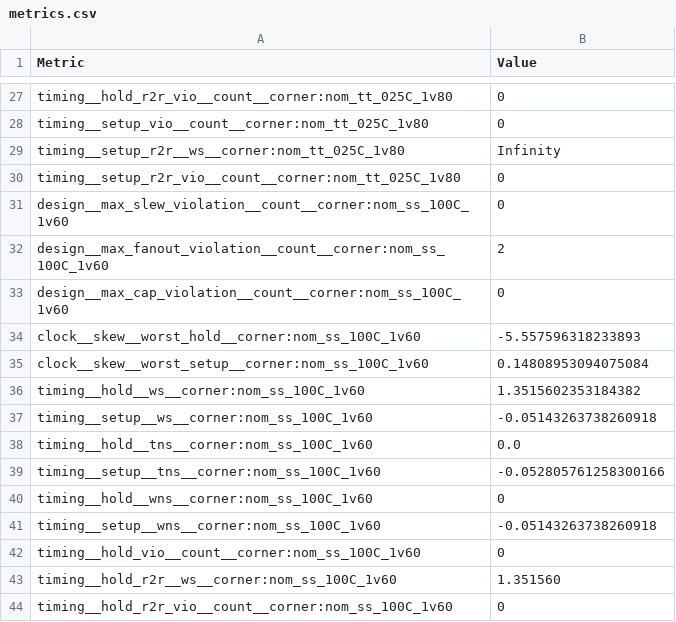
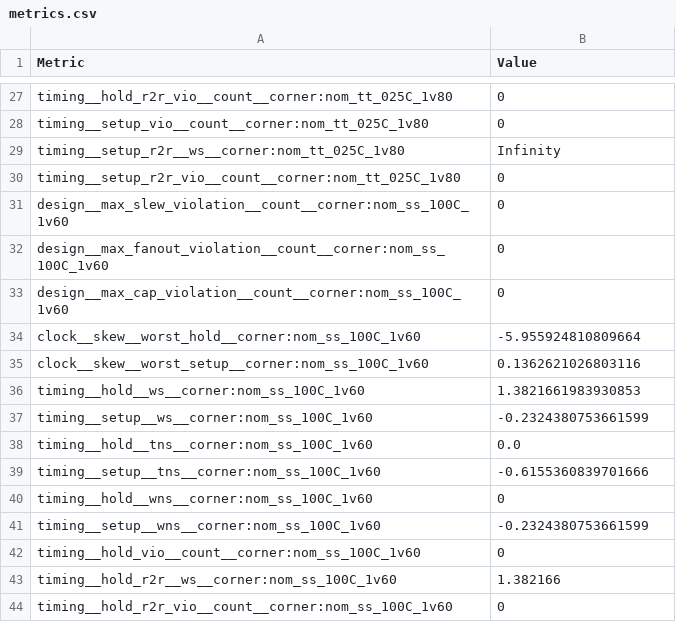
Before and after one commit to efabless/frigate_user_project, a CSV file: signoff/ahb_counter/metrics.csv, drawn as a sheet; only a part is shown, gaps mark what is left out; the diff covers the shown part only.

```diff
--- a/signoff/ahb_counter/metrics.csv
+++ b/signoff/ahb_counter/metrics.csv
@@ -31,14 +31,14 @@ timing__setup_r2r_vio__count__corner:nom_tt_025C_1v80,0
 design__max_slew_violation__count__corner:nom_ss_100C_1v60,0
-design__max_fanout_violation__count__corner:nom_ss_100C_1v60,2
+design__max_fanout_violation__count__corner:nom_ss_100C_1v60,0
 design__max_cap_violation__count__corner:nom_ss_100C_1v60,0
-clock__skew__worst_hold__corner:nom_ss_100C_1v60,-5.557596318233893
-clock__skew__worst_setup__corner:nom_ss_100C_1v60,0.14808953094075084
-timing__hold__ws__corner:nom_ss_100C_1v60,1.3515602353184382
-timing__setup__ws__corner:nom_ss_100C_1v60,-0.05143263738260918
+clock__skew__worst_hold__corner:nom_ss_100C_1v60,-5.955924810809664
+clock__skew__worst_setup__corner:nom_ss_100C_1v60,0.1362621026803116
+timing__hold__ws__corner:nom_ss_100C_1v60,1.3821661983930853
+timing__setup__ws__corner:nom_ss_100C_1v60,-0.2324380753661599
 timing__hold__tns__corner:nom_ss_100C_1v60,0.0
-timing__setup__tns__corner:nom_ss_100C_1v60,-0.052805761258300166
+timing__setup__tns__corner:nom_ss_100C_1v60,-0.6155360839701666
 timing__hold__wns__corner:nom_ss_100C_1v60,0
-timing__setup__wns__corner:nom_ss_100C_1v60,-0.05143263738260918
+timing__setup__wns__corner:nom_ss_100C_1v60,-0.2324380753661599
 timing__hold_vio__count__corner:nom_ss_100C_1v60,0
-timing__hold_r2r__ws__corner:nom_ss_100C_1v60,1.351560
+timing__hold_r2r__ws__corner:nom_ss_100C_1v60,1.382166
 timing__hold_r2r_vio__count__corner:nom_ss_100C_1v60,0
```
Also changed, not shown: 1 removed row and 111 edited cells elsewhere in this file, signoff/user_project_wrapper/metrics.csv, 35 other files.
